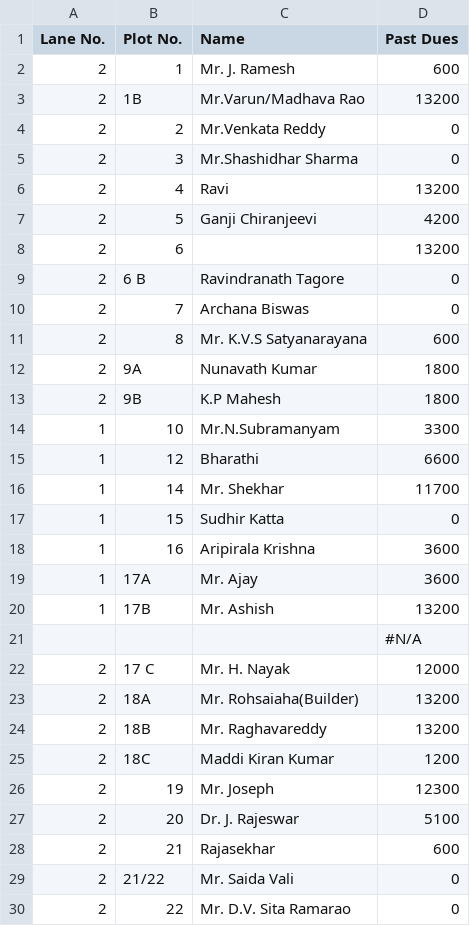
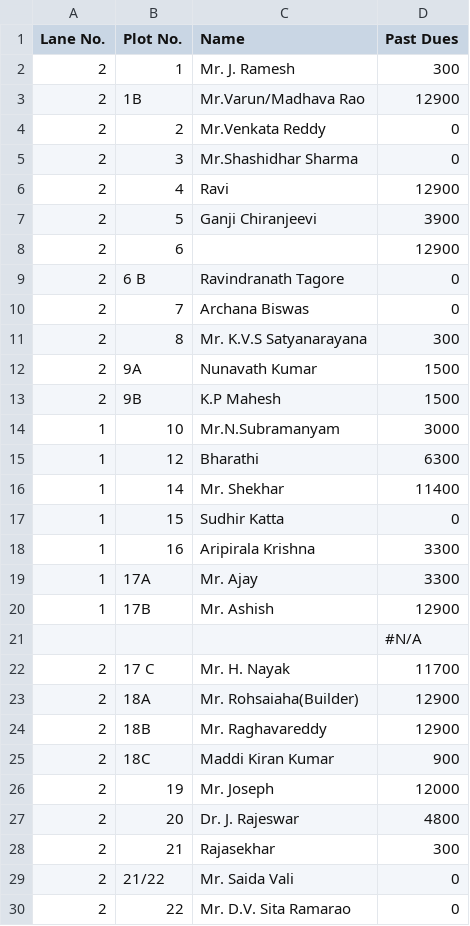
Before and after one commit to kishankarli/society-payment-app, a CSV file: data.csv, drawn as a sheet; only a part is shown; the diff covers the shown part only.

Commit message:
Add files via upload

```diff
--- a/data.csv
+++ b/data.csv
@@ -1,29 +1,29 @@
 Lane No.,Plot No.,Name,Past Dues
-2,1,Mr. J. Ramesh,600
-2,1B,Mr.Varun/Madhava Rao,13200
+2,1,Mr. J. Ramesh,300
+2,1B,Mr.Varun/Madhava Rao,12900
 2,2,Mr.Venkata Reddy,0
 2,3,Mr.Shashidhar Sharma,0
-2,4,Ravi,13200
-2,5,Ganji Chiranjeevi,4200
-2,6,,13200
+2,4,Ravi,12900
+2,5,Ganji Chiranjeevi,3900
+2,6,,12900
 2,6 B,Ravindranath Tagore,0
 2,7,Archana Biswas,0
-2,8,Mr. K.V.S Satyanarayana,600
-2,9A,Nunavath Kumar,1800
-2,9B,K.P Mahesh,1800
-1,10,Mr.N.Subramanyam,3300
-1,12,Bharathi,6600
-1,14,Mr. Shekhar,11700
+2,8,Mr. K.V.S Satyanarayana,300
+2,9A,Nunavath Kumar,1500
+2,9B,K.P Mahesh,1500
+1,10,Mr.N.Subramanyam,3000
+1,12,Bharathi,6300
+1,14,Mr. Shekhar,11400
 1,15,Sudhir Katta,0
-1,16,Aripirala Krishna,3600
-1,17A,Mr. Ajay,3600
-1,17B,Mr. Ashish,13200
+1,16,Aripirala Krishna,3300
+1,17A,Mr. Ajay,3300
+1,17B,Mr. Ashish,12900
 ,,,#N/A
-2,17 C,Mr. H. Nayak ,12000
-2,18A,Mr. Rohsaiaha(Builder),13200
-2,18B,Mr. Raghavareddy,13200
-2,18C,Maddi Kiran Kumar,1200
-2,19,Mr. Joseph,12300
-2,20,Dr. J. Rajeswar,5100
-2,21,Rajasekhar,600
+2,17 C,Mr. H. Nayak ,11700
+2,18A,Mr. Rohsaiaha(Builder),12900
+2,18B,Mr. Raghavareddy,12900
+2,18C,Maddi Kiran Kumar,900
+2,19,Mr. Joseph,12000
+2,20,Dr. J. Rajeswar,4800
+2,21,Rajasekhar,300
 2,21/22,Mr. Saida Vali,0
```
Also changed, not shown: 89 edited cells elsewhere in this file.
